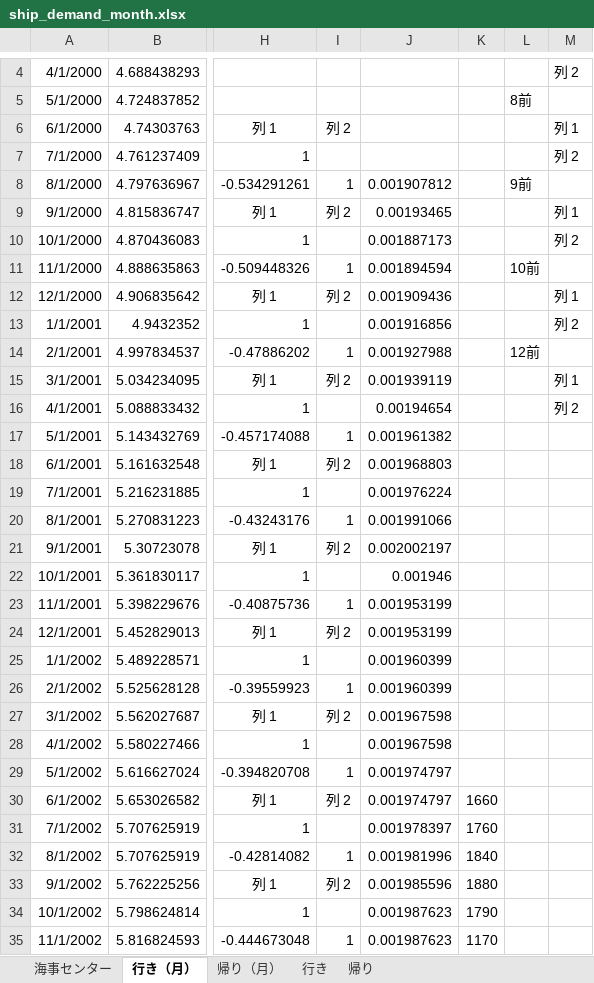
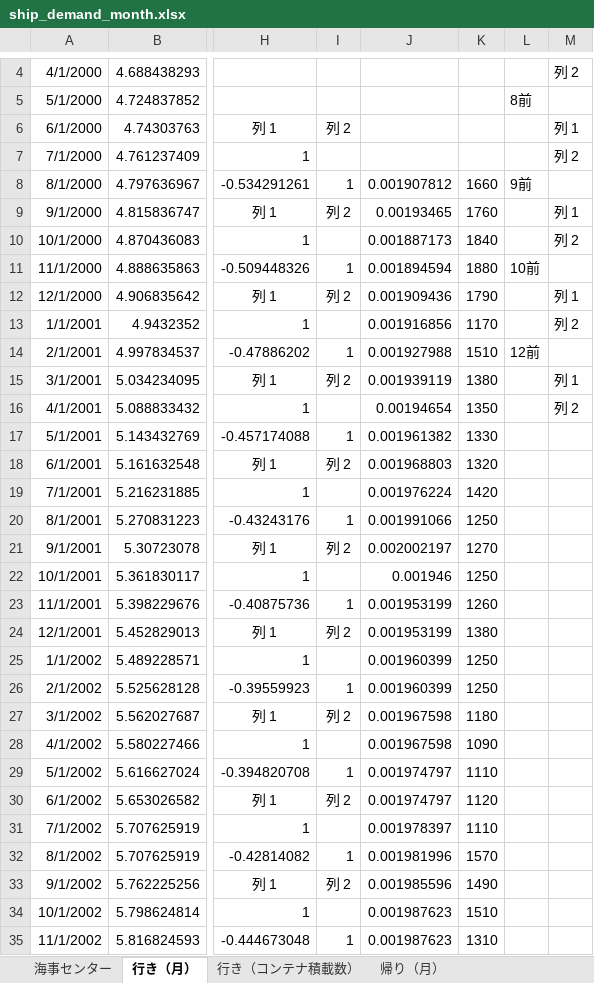
Before and after one commit to YoshinoriOkubo/rule_discovery, an Excel workbook: data/correlation/ship_demand_month.xlsx, sheet 行き（月）, drawn as a sheet; only a part is shown, gaps mark what is left out; values as stored, in another font and other column widths than the file's, no borders; the diff covers the shown part only; the diff names each change by its address in the sheet, - before the commit and + after, or states it on an @@ line.

```diff
--- a/data/correlation/ship_demand_month.xlsx (sheet 行き（月）)
+++ b/data/correlation/ship_demand_month.xlsx (sheet 行き（月）)
+sheet tab: 行き（コンテナ積載数）
-K8: (empty)
+K8: 1660
-K9: (empty)
+K9: 1760
-K10: (empty)
+K10: 1840
-K11: (empty)
+K11: 1880
-K12: (empty)
+K12: 1790
-K13: (empty)
+K13: 1170
-K14: (empty)
+K14: 1510
-K15: (empty)
+K15: 1380
-K16: (empty)
+K16: 1350
-K17: (empty)
+K17: 1330
-K18: (empty)
+K18: 1320
-K19: (empty)
+K19: 1420
-K20: (empty)
+K20: 1250
-K21: (empty)
+K21: 1270
-K22: (empty)
+K22: 1250
-K23: (empty)
+K23: 1260
-K24: (empty)
+K24: 1380
-K25:K26: (empty)
+K25:K26: 1250
-K27: (empty)
+K27: 1180
-K28: (empty)
+K28: 1090
-K29: (empty)
+K29: 1110
-K30: 1660
+K30: 1120
-K31: 1760
+K31: 1110
-K32: 1840
+K32: 1570
-K33: 1880
+K33: 1490
-K34: 1790
+K34: 1510
-K35: 1170
+K35: 1310
```
Also changed, not shown: 121 edited cells elsewhere in this sheet, other sheet tabs, charts or pictures, 3 other files.
